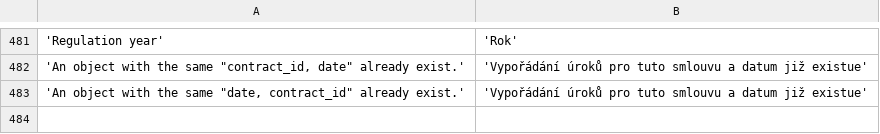
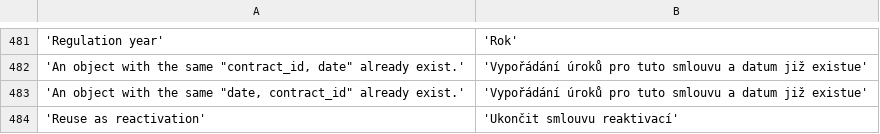
Before and after one commit to martinkulich/maur-creditors, a CSV file: data/translations/messages.csv, drawn as a sheet; only a part is shown, gaps mark what is left out; the diff names each change by its address in the sheet, - before the commit and + after, or states it on an @@ line.

```diff
--- a/data/translations/messages.csv
+++ b/data/translations/messages.csv
+row 484: 'Reuse as reactivation' | 'Ukončit smlouvu reaktivací'
```
Also changed, not shown: 1 other file.
